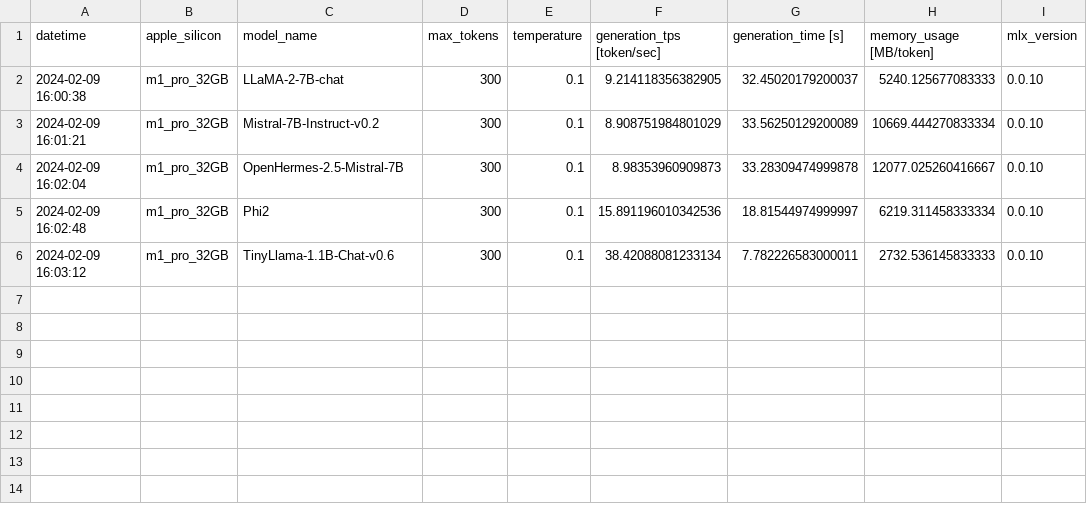
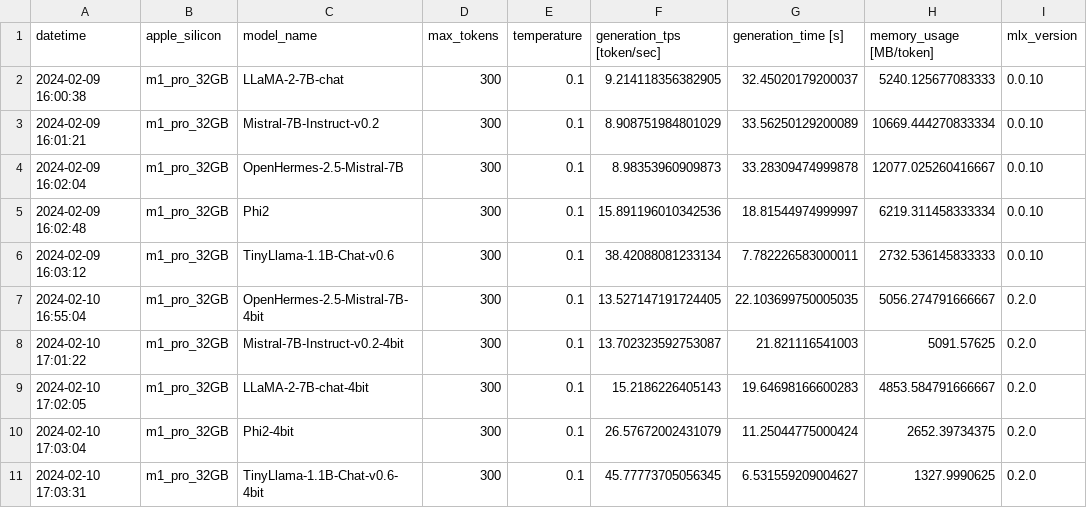
Before and after one commit to riccardomusmeci/mlx-llm, a CSV file: results/benchmark.csv, drawn as a sheet; the diff names each change by its address in the sheet, - before the commit and + after, or states it on an @@ line.

Commit message:
update benchmarke

```diff
--- a/results/benchmark.csv
+++ b/results/benchmark.csv
+row 7: 2024-02-10 16:55:04 | m1_pro_32GB | OpenHermes-2.5-Mistral-7B-4bit | 300 | 0.1 | 13.527147191724405 | 22.103699750005035 | 5056.274791666667 | 0.2.0
+row 8: 2024-02-10 17:01:22 | m1_pro_32GB | Mistral-7B-Instruct-v0.2-4bit | 300 | 0.1 | 13.702323592753087 | 21.821116541003 | 5091.57625 | 0.2.0
+row 9: 2024-02-10 17:02:05 | m1_pro_32GB | LLaMA-2-7B-chat-4bit | 300 | 0.1 | 15.2186226405143 | 19.64698166600283 | 4853.584791666667 | 0.2.0
+row 10: 2024-02-10 17:03:04 | m1_pro_32GB | Phi2-4bit | 300 | 0.1 | 26.57672002431079 | 11.25044775000424 | 2652.39734375 | 0.2.0
+row 11: 2024-02-10 17:03:31 | m1_pro_32GB | TinyLlama-1.1B-Chat-v0.6-4bit | 300 | 0.1 | 45.77773705056345 | 6.531559209004627 | 1327.9990625 | 0.2.0
```
Also changed, not shown: 3 other files.
